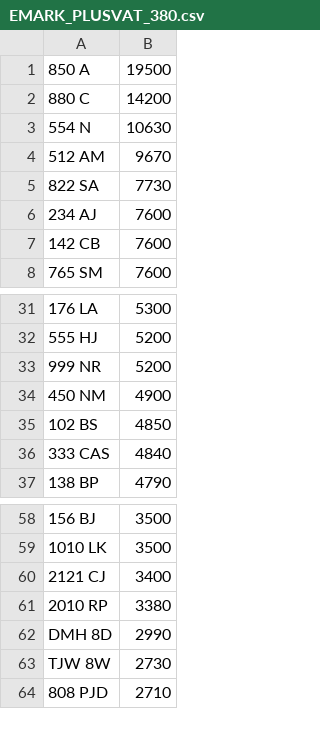
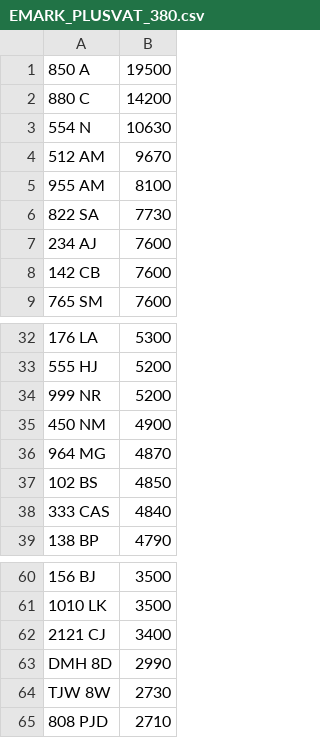
Before and after one commit to jamessaperia/simplyreg, a CSV file: csv/EMARK_PLUSVAT_380.csv, drawn as a sheet; only a part is shown, gaps mark what is left out; removed rows and columns are numbered as before the commit, all else as after; the diff names each change by its address in the sheet, - before the commit and + after, or states it on an @@ line.

```diff
--- a/csv/EMARK_PLUSVAT_380.csv
+++ b/csv/EMARK_PLUSVAT_380.csv
+row 5: 955 AM | 8100
+row 36: 964 MG | 4870
-row 61: 2010 RP | 3380
```
Also changed, not shown: csv/KAREN_NOVAT_0.csv, csv/KAREN_PLUSVAT_0.csv.
